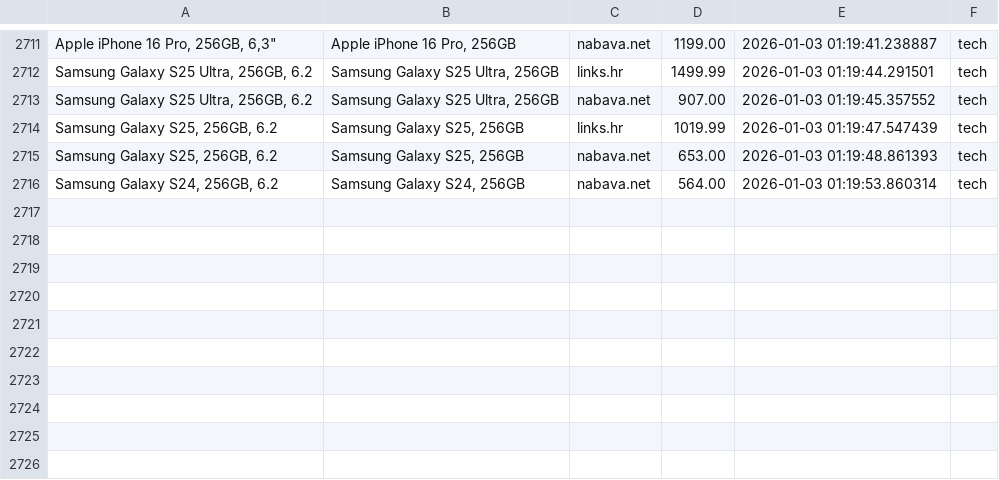
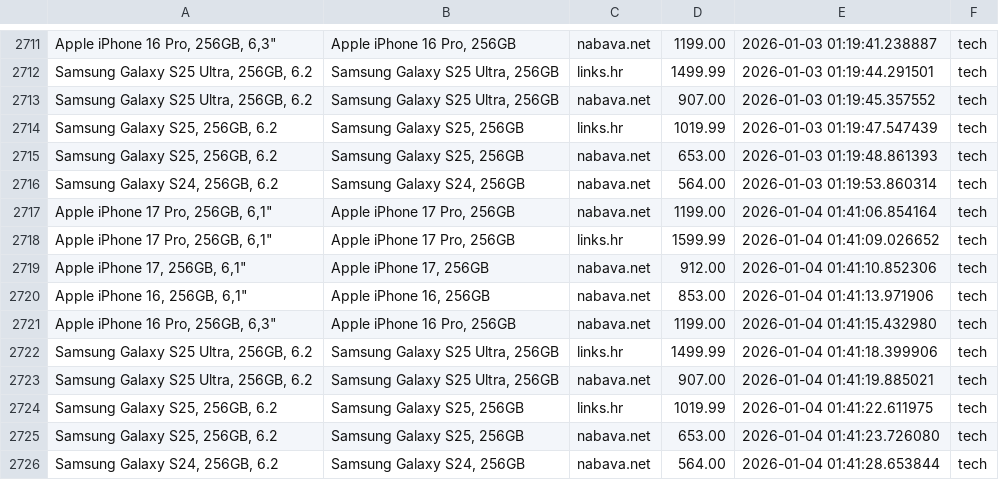
Before and after one commit to andhrelja/price_scraper, a CSV file: data/product.csv, drawn as a sheet; only a part is shown, gaps mark what is left out; the diff names each change by its address in the sheet, - before the commit and + after, or states it on an @@ line.

```diff
--- a/data/product.csv
+++ b/data/product.csv
+row 2717: Apple iPhone 17 Pro, 256GB, 6,1" | Apple iPhone 17 Pro, 256GB | nabava.net | 1199.00 | 2026-01-04 01:41:06.854164 | tech
+row 2718: Apple iPhone 17 Pro, 256GB, 6,1" | Apple iPhone 17 Pro, 256GB | links.hr | 1599.99 | 2026-01-04 01:41:09.026652 | tech
+row 2719: Apple iPhone 17, 256GB, 6,1" | Apple iPhone 17, 256GB | nabava.net | 912.00 | 2026-01-04 01:41:10.852306 | tech
+row 2720: Apple iPhone 16, 256GB, 6,1" | Apple iPhone 16, 256GB | nabava.net | 853.00 | 2026-01-04 01:41:13.971906 | tech
+row 2721: Apple iPhone 16 Pro, 256GB, 6,3" | Apple iPhone 16 Pro, 256GB | nabava.net | 1199.00 | 2026-01-04 01:41:15.432980 | tech
+row 2722: Samsung Galaxy S25 Ultra, 256GB, 6.2 | Samsung Galaxy S25 Ultra, 256GB | links.hr | 1499.99 | 2026-01-04 01:41:18.399906 | tech
+row 2723: Samsung Galaxy S25 Ultra, 256GB, 6.2 | Samsung Galaxy S25 Ultra, 256GB | nabava.net | 907.00 | 2026-01-04 01:41:19.885021 | tech
+row 2724: Samsung Galaxy S25, 256GB, 6.2 | Samsung Galaxy S25, 256GB | links.hr | 1019.99 | 2026-01-04 01:41:22.611975 | tech
+row 2725: Samsung Galaxy S25, 256GB, 6.2 | Samsung Galaxy S25, 256GB | nabava.net | 653.00 | 2026-01-04 01:41:23.726080 | tech
+row 2726: Samsung Galaxy S24, 256GB, 6.2 | Samsung Galaxy S24, 256GB | nabava.net | 564.00 | 2026-01-04 01:41:28.653844 | tech
```
Also changed, not shown: 2 other files.
